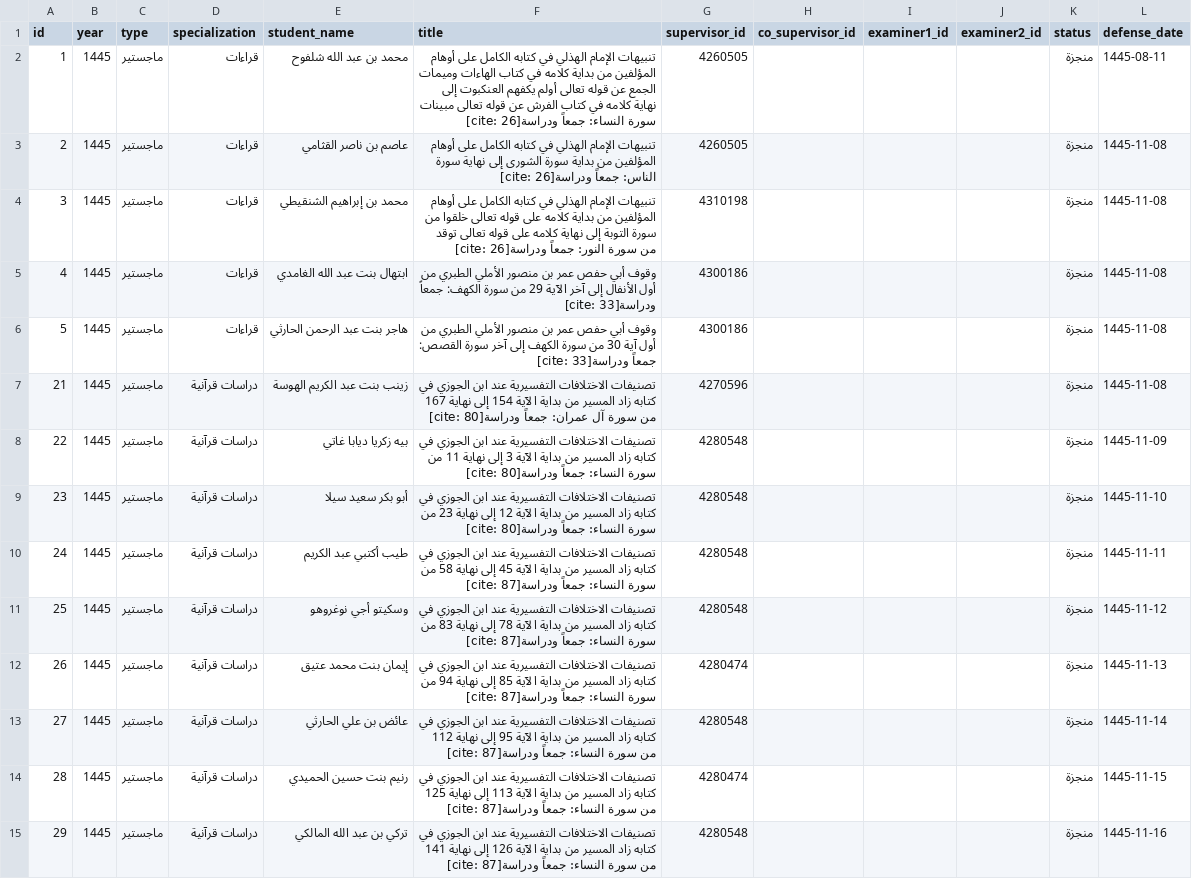
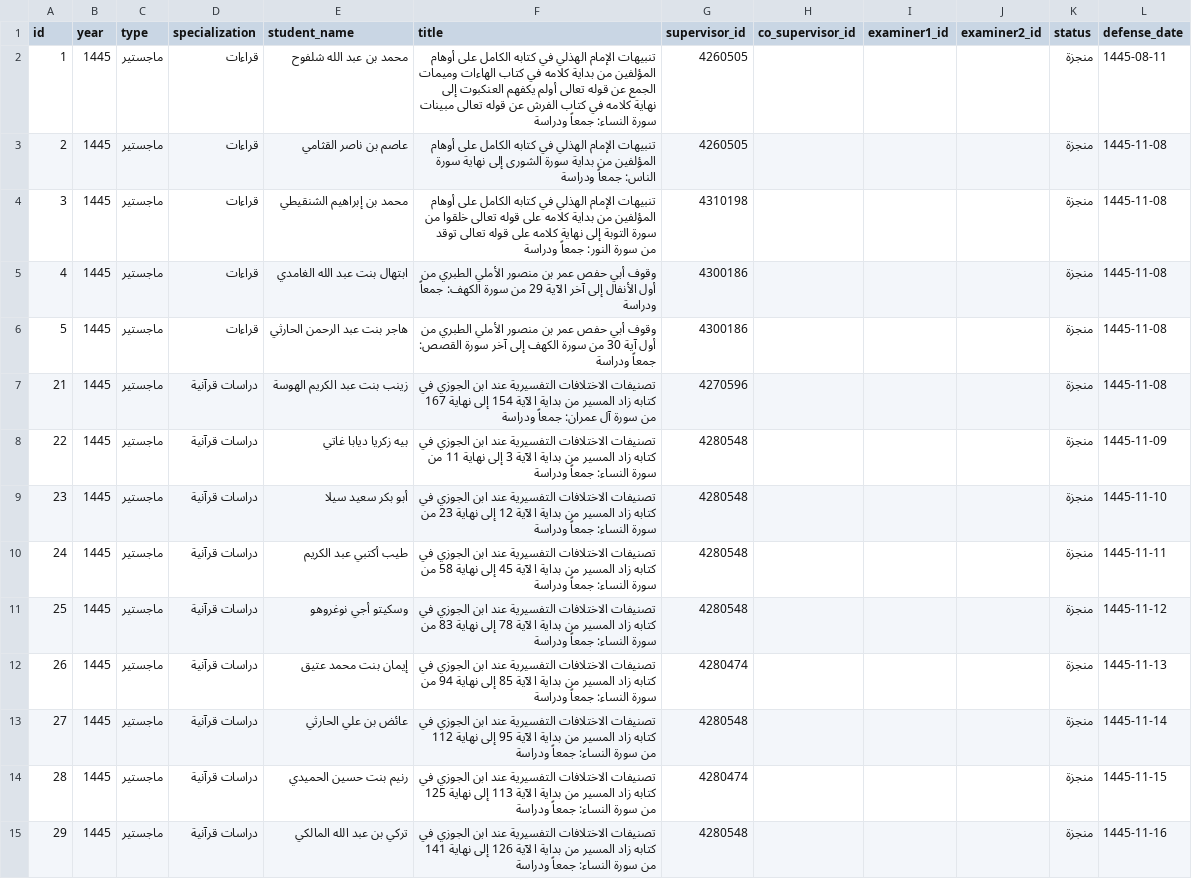
Before and after one commit to majed354/faculty-activities, a CSV file: data/theses.csv, drawn as a sheet; only a part is shown; the diff covers the shown part only; the diff names each change by its address in the sheet, - before the commit and + after, or states it on an @@ line.

Commit message:
Update theses.csv

```diff
--- a/data/theses.csv
+++ b/data/theses.csv
-F2 (title): …النساء: جمعاً ودراسة[cite: 26]
+F2 (title): …النساء: جمعاً ودراسة
-F3 (title): …الناس: جمعاً ودراسة[cite: 26]
+F3 (title): …الناس: جمعاً ودراسة
-F4 (title): …النور: جمعاً ودراسة[cite: 26]
+F4 (title): …النور: جمعاً ودراسة
-F5 (title): …الكهف: جمعاً ودراسة[cite: 33]
+F5 (title): …الكهف: جمعاً ودراسة
-F6 (title): …القصص: جمعاً ودراسة[cite: 33]
+F6 (title): …القصص: جمعاً ودراسة
-F7 (title): …عمران: جمعاً ودراسة[cite: 80]
+F7 (title): …عمران: جمعاً ودراسة
-F8 (title): …النساء: جمعاً ودراسة[cite: 80]
+F8 (title): …النساء: جمعاً ودراسة
-F9 (title): …النساء: جمعاً ودراسة[cite: 80]
+F9 (title): …النساء: جمعاً ودراسة
-F10 (title): …النساء: جمعاً ودراسة[cite: 87]
+F10 (title): …النساء: جمعاً ودراسة
-F11 (title): …النساء: جمعاً ودراسة[cite: 87]
+F11 (title): …النساء: جمعاً ودراسة
-F12 (title): …النساء: جمعاً ودراسة[cite: 87]
+F12 (title): …النساء: جمعاً ودراسة
-F13 (title): …النساء: جمعاً ودراسة[cite: 87]
+F13 (title): …النساء: جمعاً ودراسة
-F14 (title): …النساء: جمعاً ودراسة[cite: 87]
+F14 (title): …النساء: جمعاً ودراسة
-F15 (title): …النساء: جمعاً ودراسة[cite: 87]
+F15 (title): …النساء: جمعاً ودراسة
```
Also changed, not shown: 85 edited cells elsewhere in this file.
